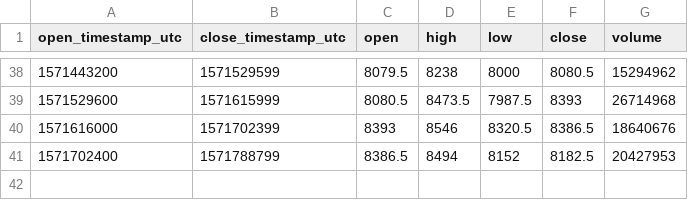
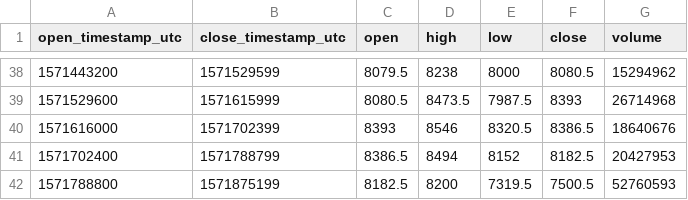
Before and after one commit to cryptobigbro/bitmex-XBTH20, a CSV file: bitmex-XBTH20-1d.csv, drawn as a sheet; only a part is shown, gaps mark what is left out; the diff names each change by its address in the sheet, - before the commit and + after, or states it on an @@ line.

```diff
--- a/bitmex-XBTH20-1d.csv
+++ b/bitmex-XBTH20-1d.csv
+row 42: 1571788800 | 1571875199 | 8182.5 | 8200 | 7319.5 | 7500.5 | 52760593
```
Also changed, not shown: bitmex-XBTH20-1h.csv, 1 other file.
